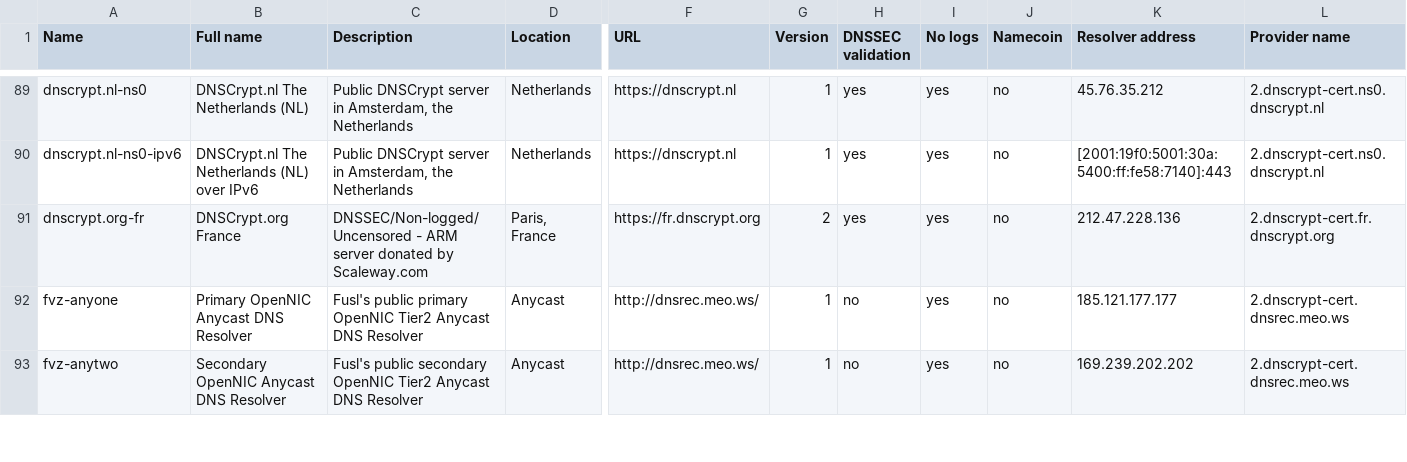
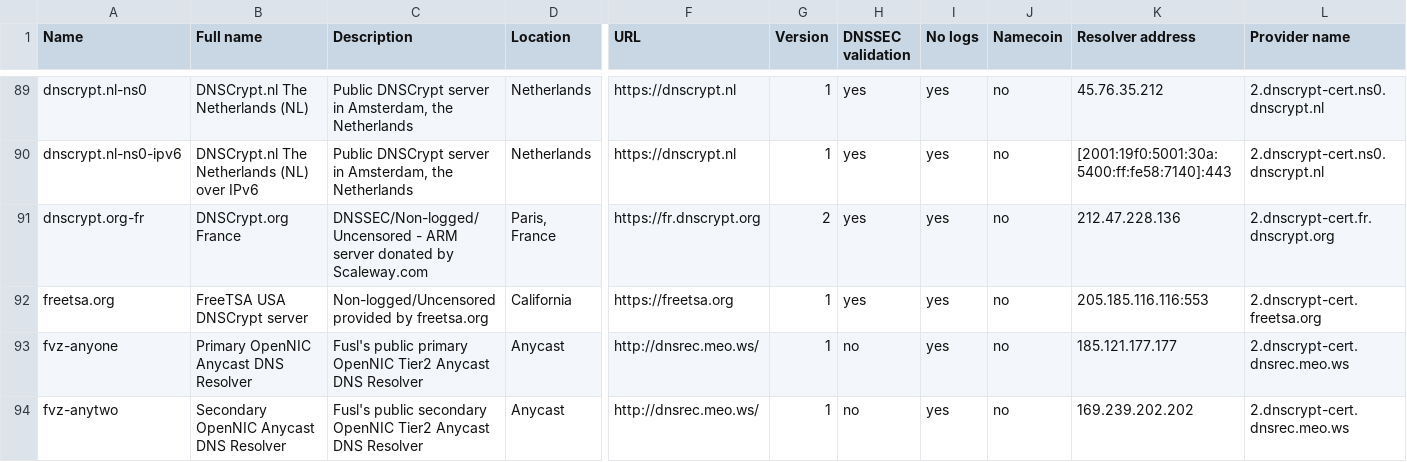
Before and after one commit to edox212/dnscrypt-proxy, a CSV file: dnscrypt-resolvers.csv, drawn as a sheet; only a part is shown, gaps mark what is left out; rows hold the shown columns only; the diff names each change by its address in the sheet, - before the commit and + after, or states it on an @@ line.

Commit message:
Revert "freetsa.org is not responsive any more"
This reverts commit 302860b2cbc5441bf749ab366c880307037b019f.

```diff
--- a/dnscrypt-resolvers.csv
+++ b/dnscrypt-resolvers.csv
+row 92: freetsa.org | FreeTSA USA DNSCrypt server | Non-logged/Uncensored provided by freetsa.org | California | https://freetsa.org | 1 | yes | yes | no | 205.185.116.116:553 | 2.dnscrypt-cert.freetsa.org
```
